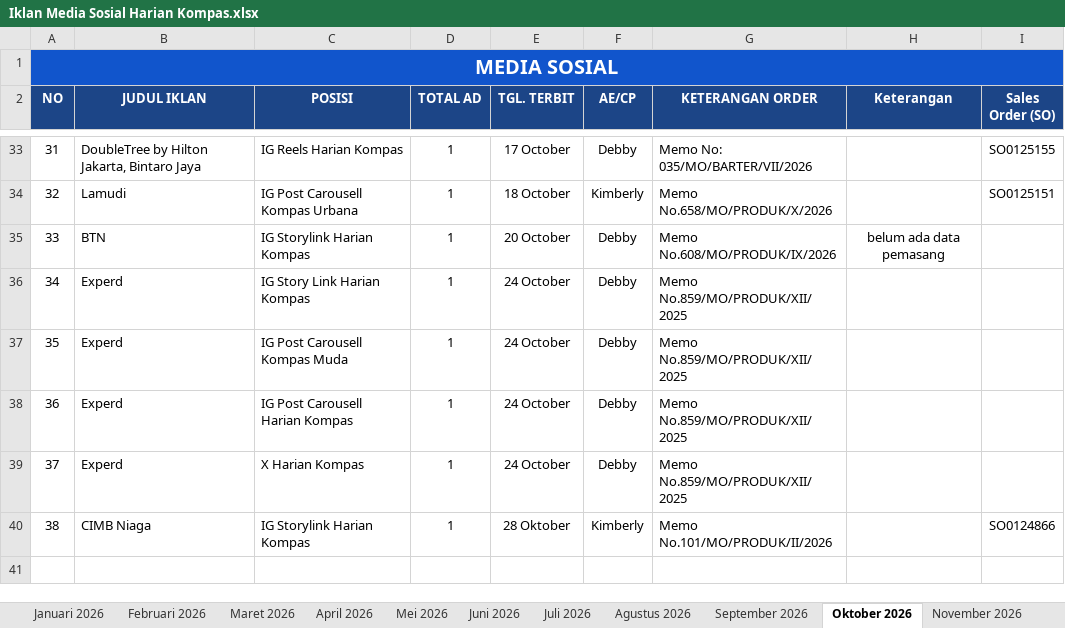
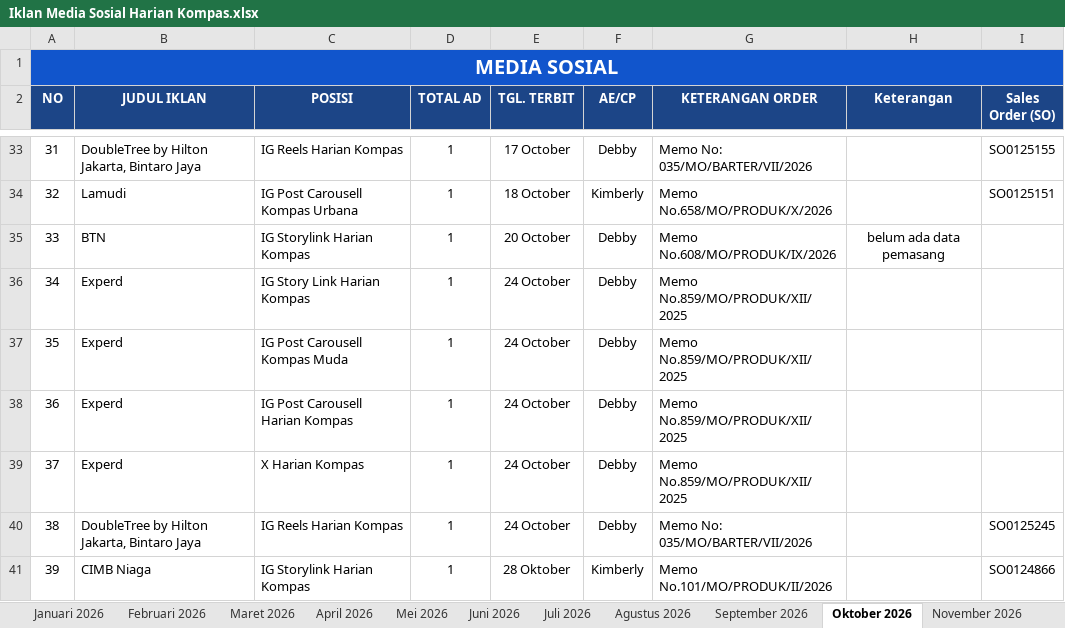
Before and after one commit to tejun219/iklanmedsos.kompas, an Excel workbook: Iklan Media Sosial Harian Kompas.xlsx, sheet Oktober 2026, drawn as a sheet; only a part is shown, gaps mark what is left out; values as stored, in another font and other column widths than the file's, no borders; charts and pictures not drawn; addresses are those after the commit; the diff names each change by its address in the sheet, - before the commit and + after, or states it on an @@ line.

Commit message:
Auto-update outline data: 2026-10-22 10:35:55

```diff
--- a/Iklan Media Sosial Harian Kompas.xlsx (sheet Oktober 2026)
+++ b/Iklan Media Sosial Harian Kompas.xlsx (sheet Oktober 2026)
+row 40: 38 | DoubleTree by Hilton Jakarta, Bintaro Jaya | IG Reels Harian Kompas | 1 | 24 October | Debby | Memo No: 035/MO/BARTER/VII/2026 |  | SO0125245
@@ column A (NO) renumbered from row 41 down @@
```
Also changed, not shown: 1 other file.
